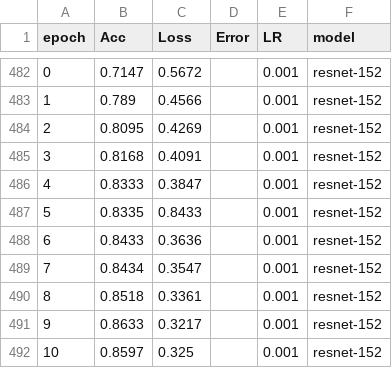
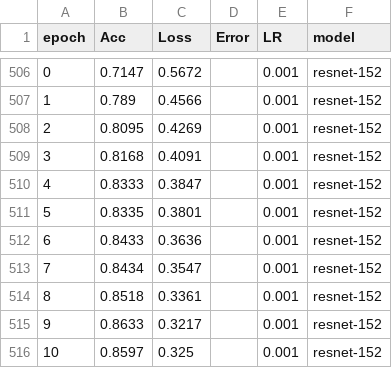
Before and after one commit to aborowicz/spacewhale, a CSV file: Revision_PLOS/train_model_results.csv, drawn as a sheet; only a part is shown, gaps mark what is left out; the diff covers the shown part only.

Commit message:
update training results

```diff
--- a/Revision_PLOS/train_model_results.csv
+++ b/Revision_PLOS/train_model_results.csv
@@ -486,3 +510,3 @@ epoch,Acc,Loss,Error,LR,model
 4,0.8333,0.3847,,0.001,resnet-152
-5,0.8335,0.8433,,0.001,resnet-152
+5,0.8335,0.3801,,0.001,resnet-152
 6,0.8433,0.3636,,0.001,resnet-152
```
Also changed, not shown: 24 added rows elsewhere in this file, Revision_PLOS/confusion_data.csv.
